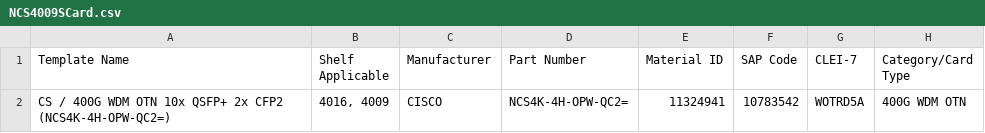
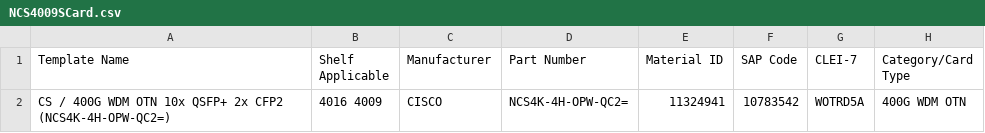
Before and after one commit to bluecatgreen/yangmodel, a CSV file: NCS4009SCard.csv, drawn as a sheet; only a part is shown; the diff names each change by its address in the sheet, - before the commit and + after, or states it on an @@ line.

```diff
--- a/NCS4009SCard.csv
+++ b/NCS4009SCard.csv
-B2 (Shelf Applicable): 4016, 4009
+B2 (Shelf Applicable): 4016 4009
```
Also changed, not shown: 7 other files.
